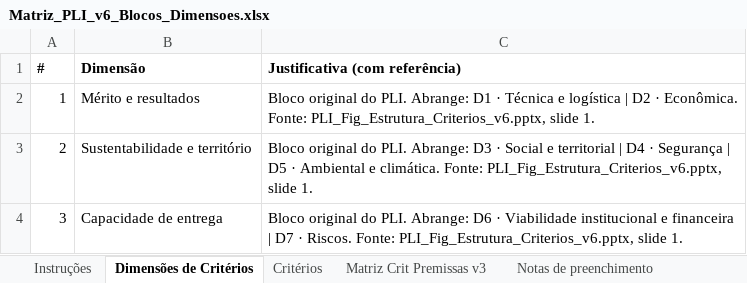
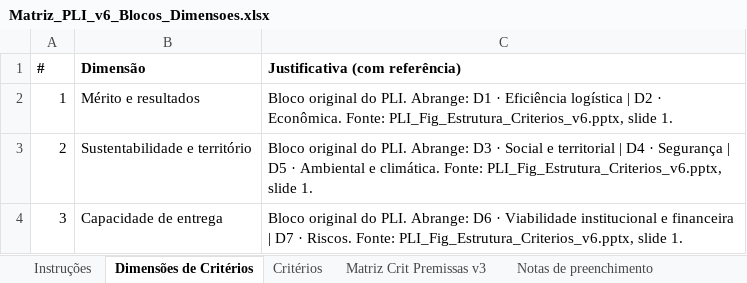
Before and after one commit to vpcapanema/sad_slt, an Excel workbook: documentacao/matrizes/Matriz_PLI_v6_Blocos_Dimensoes.xlsx, sheet Dimensões de Critérios, drawn as a sheet; values as stored, in another font and other column widths than the file's, no borders; the diff names each change by its address in the sheet, - before the commit and + after, or states it on an @@ line.

```diff
--- a/documentacao/matrizes/Matriz_PLI_v6_Blocos_Dimensoes.xlsx (sheet Dimensões de Critérios)
+++ b/documentacao/matrizes/Matriz_PLI_v6_Blocos_Dimensoes.xlsx (sheet Dimensões de Critérios)
-C2 (Justificativa (com referência)): …D1 · Técnica e logística |…
+C2 (Justificativa (com referência)): …D1 · Eficiência logística |…
```
Also changed, not shown: sheet Notas de preenchimento, sheet Matriz Crit Premissas v3, sheet Critérios, documentacao/matrizes/Matriz_PLI_v6_Dimensoes_Indicadores.xlsx, 5 other files.
